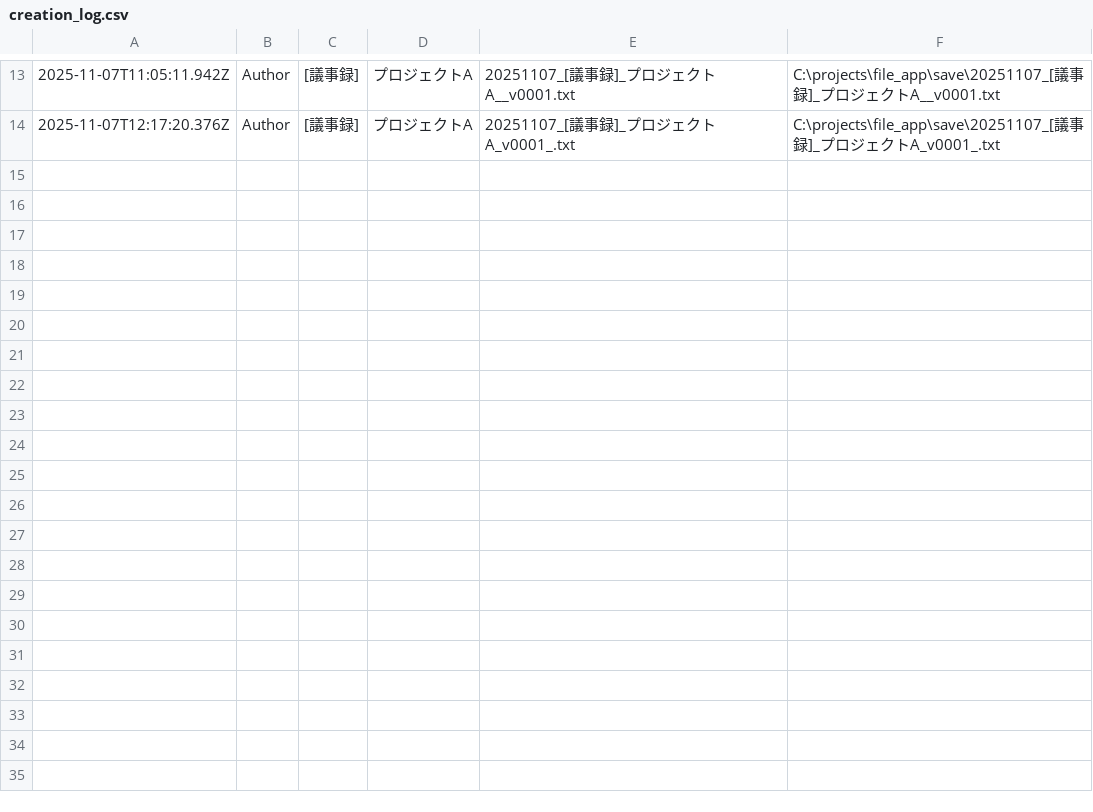
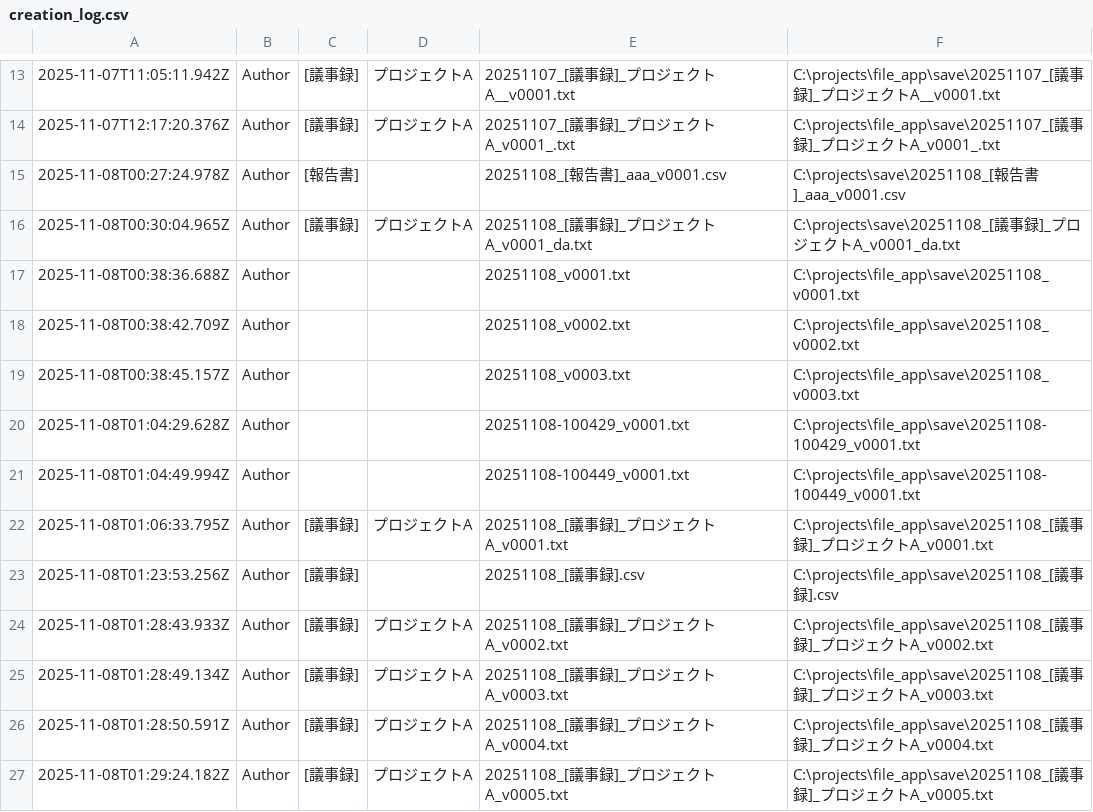
Before and after one commit to KoukiHoshino/file_app, a CSV file: data/creation_log.csv, drawn as a sheet; only a part is shown, gaps mark what is left out.

```diff
--- a/data/creation_log.csv
+++ b/data/creation_log.csv
@@ -14 +14,14 @@
 "2025-11-07T12:17:20.376Z","Author","[議事録]","プロジェクトA","20251107_[議事録]_プロジェクトA_v0001_.txt","C:\projects\file_app\save\20251107_[議事録]_プロジェクトA_v0001_.txt",""
+"2025-11-08T00:27:24.978Z","Author","[報告書]","","20251108_[報告書]_aaa_v0001.csv","C:\projects\save\20251108_[報告書]_aaa_v0001.csv",""
+"2025-11-08T00:30:04.965Z","Author","[議事録]","プロジェクトA","20251108_[議事録]_プロジェクトA_v0001_da.txt","C:\projects\save\20251108_[議事録]_プロジェクトA_v0001_da.txt",""
+"2025-11-08T00:38:36.688Z","Author","","","20251108_v0001.txt","C:\projects\file_app\save\20251108_v0001.txt",""
+"2025-11-08T00:38:42.709Z","Author","","","20251108_v0002.txt","C:\projects\file_app\save\20251108_v0002.txt",""
+"2025-11-08T00:38:45.157Z","Author","","","20251108_v0003.txt","C:\projects\file_app\save\20251108_v0003.txt",""
+"2025-11-08T01:04:29.628Z","Author","","","20251108-100429_v0001.txt","C:\projects\file_app\save\20251108-100429_v0001.txt",""
+"2025-11-08T01:04:49.994Z","Author","","","20251108-100449_v0001.txt","C:\projects\file_app\save\20251108-100449_v0001.txt",""
+"2025-11-08T01:06:33.795Z","Author","[議事録]","プロジェクトA","20251108_[議事録]_プロジェクトA_v0001.txt","C:\projects\file_app\save\20251108_[議事録]_プロジェクトA_v0001.txt",""
+"2025-11-08T01:23:53.256Z","Author","[議事録]","","20251108_[議事録].csv","C:\projects\file_app\save\20251108_[議事録].csv",""
+"2025-11-08T01:28:43.933Z","Author","[議事録]","プロジェクトA","20251108_[議事録]_プロジェクトA_v0002.txt","C:\projects\file_app\save\20251108_[議事録]_プロジェクトA_v0002.txt",""
+"2025-11-08T01:28:49.134Z","Author","[議事録]","プロジェクトA","20251108_[議事録]_プロジェクトA_v0003.txt","C:\projects\file_app\save\20251108_[議事録]_プロジェクトA_v0003.txt",""
+"2025-11-08T01:28:50.591Z","Author","[議事録]","プロジェクトA","20251108_[議事録]_プロジェクトA_v0004.txt","C:\projects\file_app\save\20251108_[議事録]_プロジェクトA_v0004.txt",""
+"2025-11-08T01:29:24.182Z","Author","[議事録]","プロジェクトA","20251108_[議事録]_プロジェクトA_v0005.txt","C:\projects\file_app\save\20251108_[議事録]_プロジェクトA_v0005.txt",""
```
Also changed, not shown: 21 other files.
